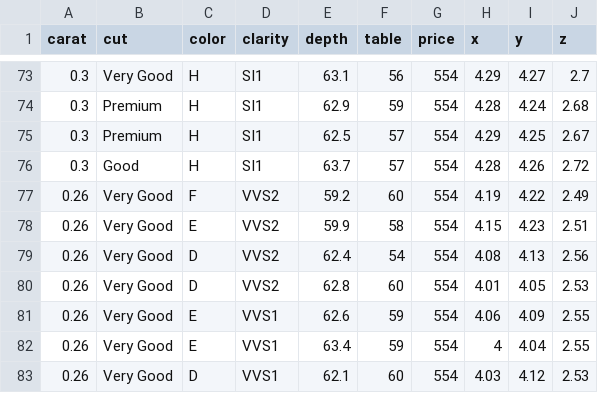
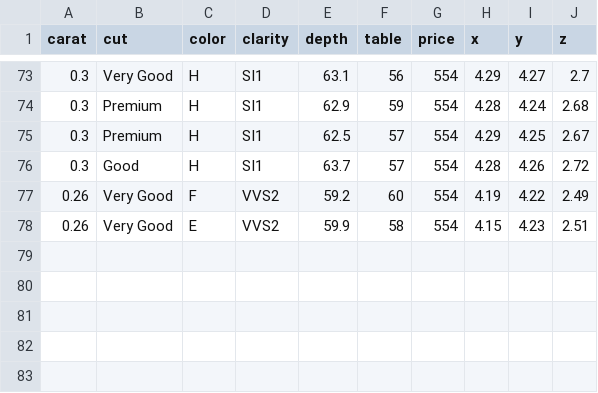
Before and after one commit to DeniseRosalyn/Autoevaluaci-n, a CSV file: TAREA_GRUPO5/diamante.csv, drawn as a sheet; only a part is shown, gaps mark what is left out; the diff names each change by its address in the sheet, - before the commit and + after, or states it on an @@ line.

Commit message:
Modificando el archivo diamante en la Rama1

```diff
--- a/TAREA_GRUPO5/diamante.csv
+++ b/TAREA_GRUPO5/diamante.csv
-row 79: 0.26 | Very Good | D | VVS2 | 62.4 | 54 | 554 | 4.08 | 4.13 | 2.56
-row 80: 0.26 | Very Good | D | VVS2 | 62.8 | 60 | 554 | 4.01 | 4.05 | 2.53
-row 81: 0.26 | Very Good | E | VVS1 | 62.6 | 59 | 554 | 4.06 | 4.09 | 2.55
-row 82: 0.26 | Very Good | E | VVS1 | 63.4 | 59 | 554 | 4 | 4.04 | 2.55
-row 83: 0.26 | Very Good | D | VVS1 | 62.1 | 60 | 554 | 4.03 | 4.12 | 2.53
```
